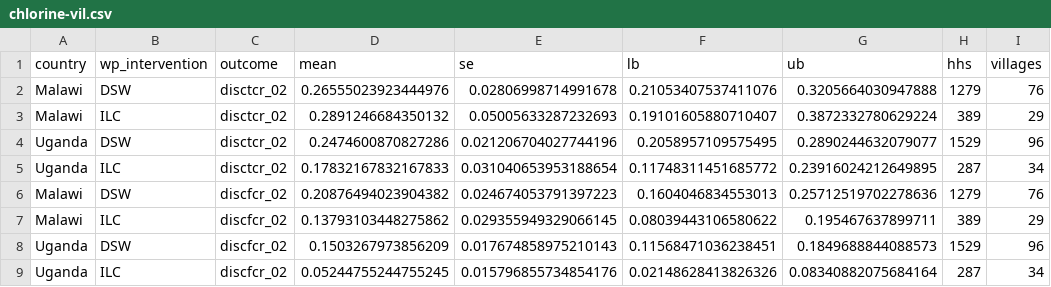
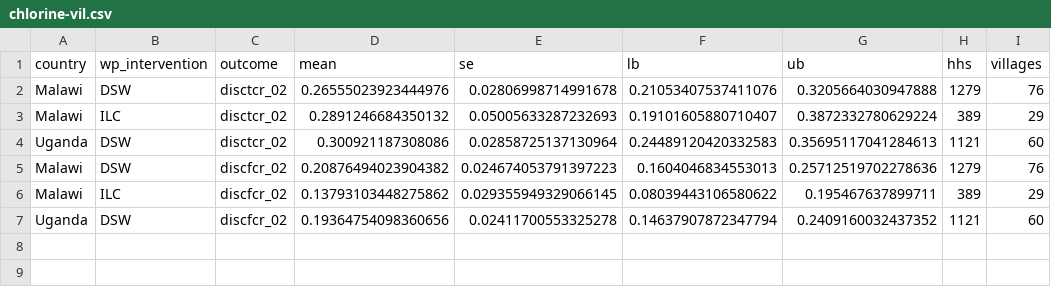
Before and after one commit to DevInnovationLab/takeup-surveys, a CSV file: Report/output/results/chlorine-vil.csv, drawn as a sheet.

```diff
--- a/Report/output/results/chlorine-vil.csv
+++ b/Report/output/results/chlorine-vil.csv
@@ -3,7 +3,5 @@ Malawi,DSW,disctcr_02,0.26555023923444976,0.02806998714991678,0.2105340753741107
 Malawi,ILC,disctcr_02,0.2891246684350132,0.05005633287232693,0.19101605880710407,0.3872332780629224,389,29
-Uganda,DSW,disctcr_02,0.2474600870827286,0.021206704027744196,0.2058957109575495,0.2890244632079077,1529,96
-Uganda,ILC,disctcr_02,0.17832167832167833,0.031040653953188654,0.11748311451685772,0.23916024212649895,287,34
+Uganda,DSW,disctcr_02,0.300921187308086,0.02858725137130964,0.24489120420332583,0.35695117041284613,1121,60
 Malawi,DSW,discfcr_02,0.20876494023904382,0.024674053791397223,0.1604046834553013,0.25712519702278636,1279,76
 Malawi,ILC,discfcr_02,0.13793103448275862,0.029355949329066145,0.08039443106580622,0.195467637899711,389,29
-Uganda,DSW,discfcr_02,0.1503267973856209,0.017674858975210143,0.11568471036238451,0.1849688844088573,1529,96
-Uganda,ILC,discfcr_02,0.05244755244755245,0.015796855734854176,0.02148628413826326,0.08340882075684164,287,34
+Uganda,DSW,discfcr_02,0.19364754098360656,0.02411700553325278,0.14637907872347794,0.2409160032437352,1121,60
```
Also changed, not shown: Report/output/results/users-vil.csv, output/tables/chlorine-wp.csv, 10 other files.
